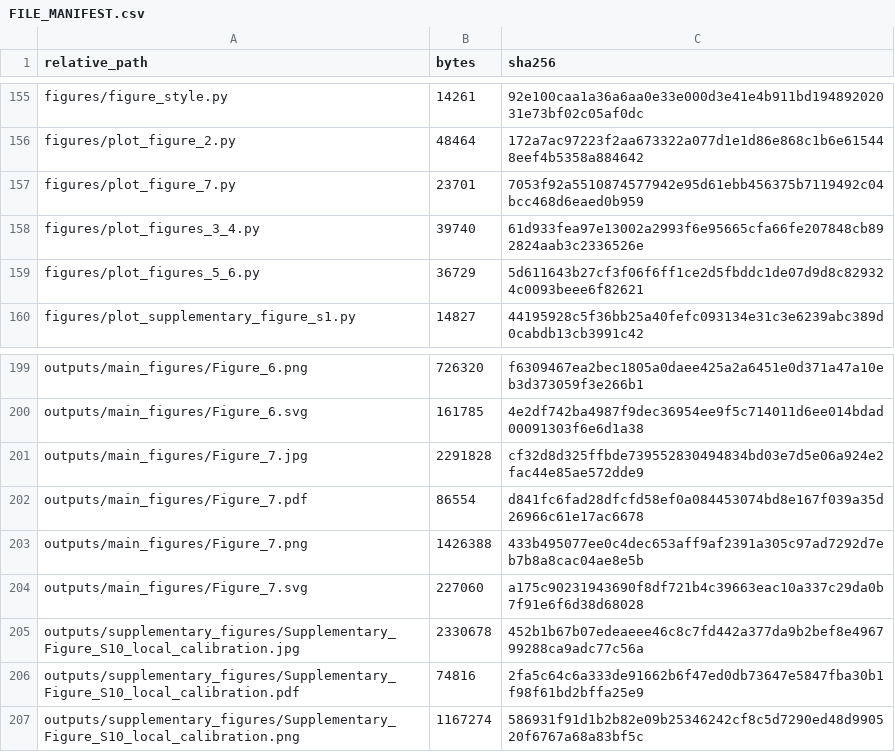
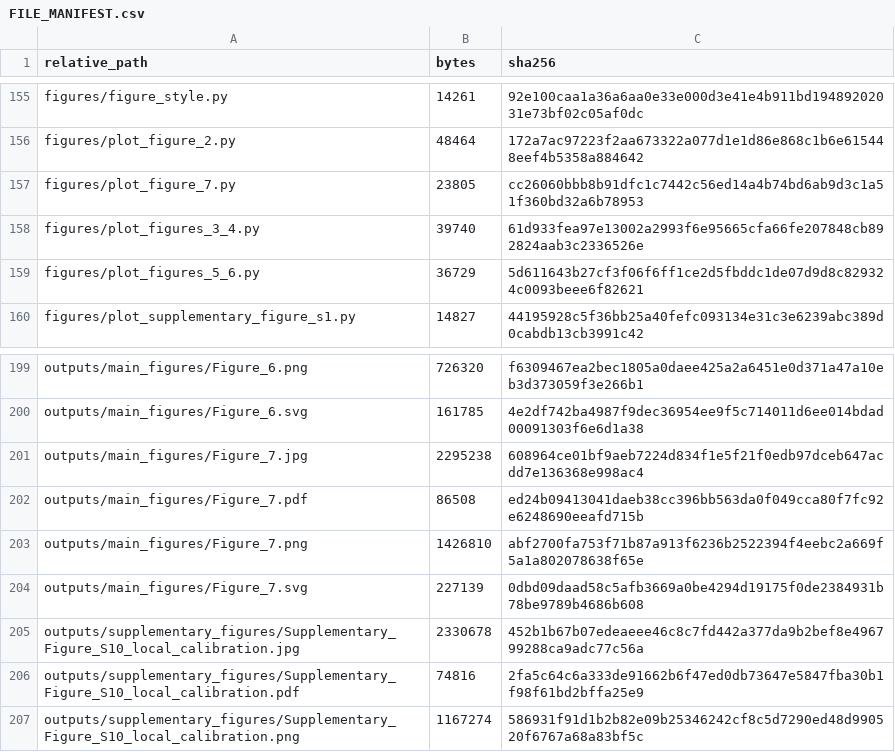
Before and after one commit to wangsaidi/single-cell-dr-mechanism-catalogue, a CSV file: FILE_MANIFEST.csv, drawn as a sheet; only a part is shown, gaps mark what is left out.

```diff
--- a/FILE_MANIFEST.csv
+++ b/FILE_MANIFEST.csv
@@ -156,3 +156,3 @@ figures/figure_style.py,14261,92e100caa1a36a6aa0e33e000d3e41e4b911bd19489202031e
 figures/plot_figure_2.py,48464,172a7ac97223f2aa673322a077d1e1d86e868c1b6e615448eef4b5358a884642
-figures/plot_figure_7.py,23701,7053f92a5510874577942e95d61ebb456375b7119492c04bcc468d6eaed0b959
+figures/plot_figure_7.py,23805,cc26060bbb8b91dfc1c7442c56ed14a4b74bd6ab9d3c1a51f360bd32a6b78953
 figures/plot_figures_3_4.py,39740,61d933fea97e13002a2993f6e95665cfa66fe207848cb892824aab3c2336526e
@@ -200,6 +200,6 @@ outputs/main_figures/Figure_6.png,726320,f6309467ea2bec1805a0daee425a2a6451e0d37
 outputs/main_figures/Figure_6.svg,161785,4e2df742ba4987f9dec36954ee9f5c714011d6ee014bdad00091303f6e6d1a38
-outputs/main_figures/Figure_7.jpg,2291828,cf32d8d325ffbde739552830494834bd03e7d5e06a924e2fac44e85ae572dde9
-outputs/main_figures/Figure_7.pdf,86554,d841fc6fad28dfcfd58ef0a084453074bd8e167f039a35d26966c61e17ac6678
-outputs/main_figures/Figure_7.png,1426388,433b495077ee0c4dec653aff9af2391a305c97ad7292d7eb7b8a8cac04ae8e5b
-outputs/main_figures/Figure_7.svg,227060,a175c90231943690f8df721b4c39663eac10a337c29da0b7f91e6f6d38d68028
+outputs/main_figures/Figure_7.jpg,2295238,608964ce01bf9aeb7224d834f1e5f21f0edb97dceb647acdd7e136368e998ac4
+outputs/main_figures/Figure_7.pdf,86508,ed24b09413041daeb38cc396bb563da0f049cca80f7fc92e6248690eeafd715b
+outputs/main_figures/Figure_7.png,1426810,abf2700fa753f71b87a913f6236b2522394f4eebc2a669f5a1a802078638f65e
+outputs/main_figures/Figure_7.svg,227139,0dbd09daad58c5afb3669a0be4294d19175f0de2384931b78be9789b4686b608
 outputs/supplementary_figures/Supplementary_Figure_S10_local_calibration.jpg,2330678,452b1b67b07edeaeee46c8c7fd442a377da9b2bef8e496799288ca9adc77c56a
```
Also changed, not shown: 5 other files.
